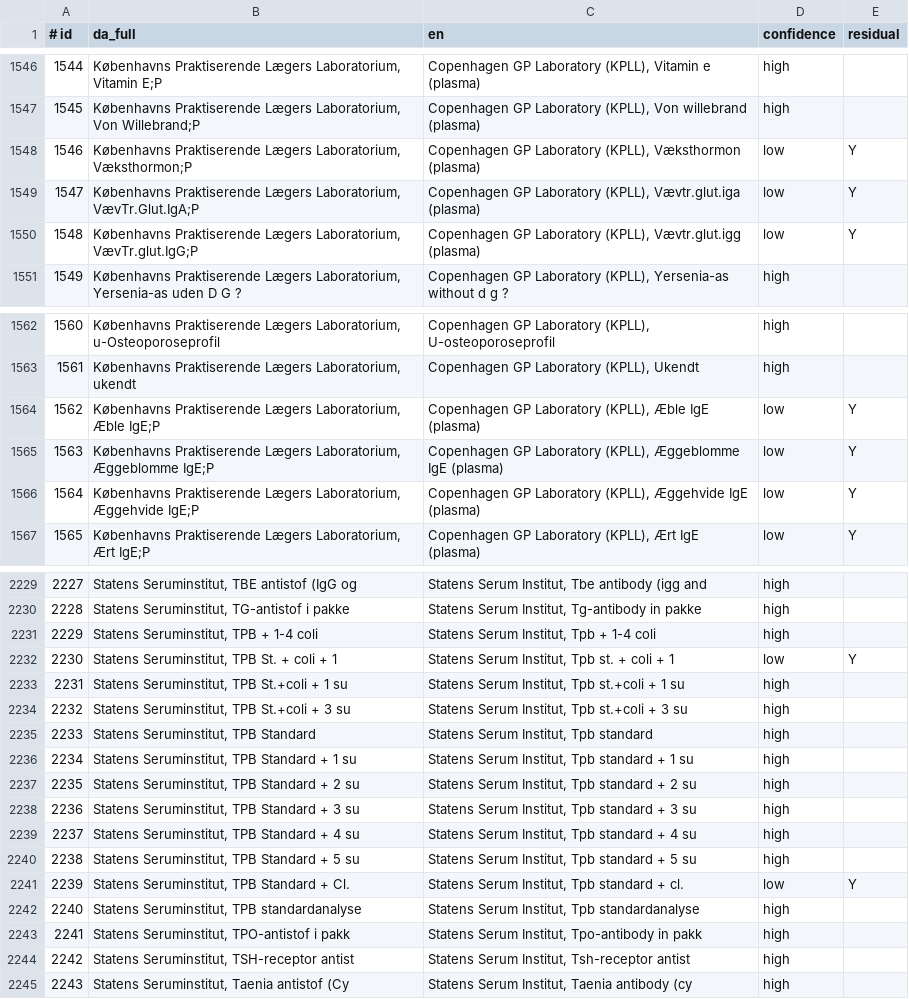
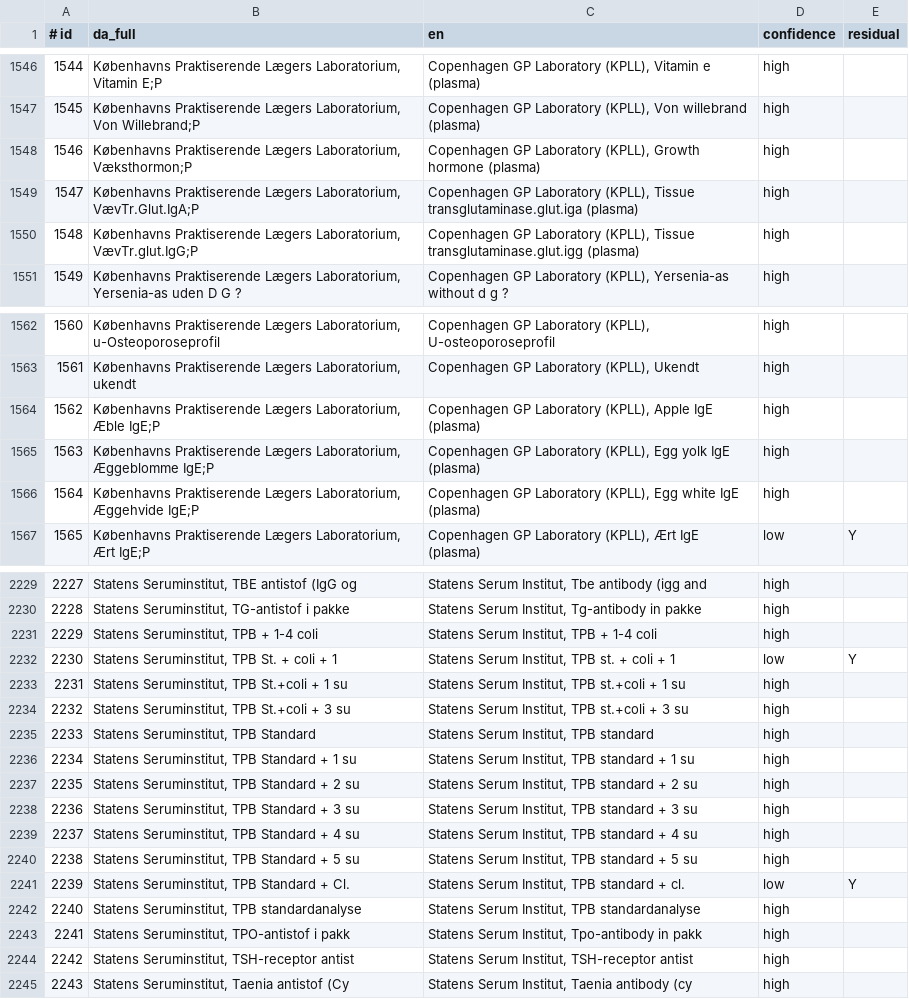
Before and after one commit to LCB0B/mapping_dst_tokens, a TSV file: scripts/hea_speciale_auto.tsv, drawn as a sheet; only a part is shown, gaps mark what is left out; the diff covers the shown part only.

Commit message:
HEA_speciale: add allergen/analyte glossary batch (lab tail)
Glossary now ~59% clean (medium 3,588/6,051). Remaining residual is a flat
1:1 tail (individual lab allergen/analyte codes + truncated surgical shorthand,
often multiple fragments per row) where glossary additions no longer have
leverage; further gains require linear per-row hand-translation. Integrity holds.

```diff
--- a/scripts/hea_speciale_auto.tsv
+++ b/scripts/hea_speciale_auto.tsv
@@ -1547,5 +1547,5 @@
 1545	Københavns Praktiserende Lægers Laboratorium, Von Willebrand;P	Copenhagen GP Laboratory (KPLL), Von willebrand (plasma)	high	
-1546	Københavns Praktiserende Lægers Laboratorium, Væksthormon;P	Copenhagen GP Laboratory (KPLL), Væksthormon (plasma)	low	Y
-1547	Københavns Praktiserende Lægers Laboratorium, VævTr.Glut.IgA;P	Copenhagen GP Laboratory (KPLL), Vævtr.glut.iga (plasma)	low	Y
-1548	Københavns Praktiserende Lægers Laboratorium, VævTr.glut.IgG;P	Copenhagen GP Laboratory (KPLL), Vævtr.glut.igg (plasma)	low	Y
+1546	Københavns Praktiserende Lægers Laboratorium, Væksthormon;P	Copenhagen GP Laboratory (KPLL), Growth hormone (plasma)	high	
+1547	Københavns Praktiserende Lægers Laboratorium, VævTr.Glut.IgA;P	Copenhagen GP Laboratory (KPLL), Tissue transglutaminase.glut.iga (plasma)	high	
+1548	Københavns Praktiserende Lægers Laboratorium, VævTr.glut.IgG;P	Copenhagen GP Laboratory (KPLL), Tissue transglutaminase.glut.igg (plasma)	high	
 1549	Københavns Praktiserende Lægers Laboratorium, Yersenia-as uden D G ?	Copenhagen GP Laboratory (KPLL), Yersenia-as without d g ?	high	
@@ -1563,5 +1563,5 @@
 1561	Københavns Praktiserende Lægers Laboratorium, ukendt	Copenhagen GP Laboratory (KPLL), Ukendt	high	
-1562	Københavns Praktiserende Lægers Laboratorium, Æble IgE;P	Copenhagen GP Laboratory (KPLL), Æble IgE (plasma)	low	Y
-1563	Københavns Praktiserende Lægers Laboratorium, Æggeblomme IgE;P	Copenhagen GP Laboratory (KPLL), Æggeblomme IgE (plasma)	low	Y
-1564	Københavns Praktiserende Lægers Laboratorium, Æggehvide IgE;P	Copenhagen GP Laboratory (KPLL), Æggehvide IgE (plasma)	low	Y
+1562	Københavns Praktiserende Lægers Laboratorium, Æble IgE;P	Copenhagen GP Laboratory (KPLL), Apple IgE (plasma)	high	
+1563	Københavns Praktiserende Lægers Laboratorium, Æggeblomme IgE;P	Copenhagen GP Laboratory (KPLL), Egg yolk IgE (plasma)	high	
+1564	Københavns Praktiserende Lægers Laboratorium, Æggehvide IgE;P	Copenhagen GP Laboratory (KPLL), Egg white IgE (plasma)	high	
 1565	Københavns Praktiserende Lægers Laboratorium, Ært IgE;P	Copenhagen GP Laboratory (KPLL), Ært IgE (plasma)	low	Y
@@ -2230,16 +2230,16 @@
 2228	Statens Seruminstitut, TG-antistof i pakke	Statens Serum Institut, Tg-antibody in pakke	high	
-2229	Statens Seruminstitut, TPB + 1-4 coli	Statens Serum Institut, Tpb + 1-4 coli	high	
-2230	Statens Seruminstitut, TPB St. + coli + 1	Statens Serum Institut, Tpb st. + coli + 1	low	Y
-2231	Statens Seruminstitut, TPB St.+coli + 1 su	Statens Serum Institut, Tpb st.+coli + 1 su	high	
-2232	Statens Seruminstitut, TPB St.+coli + 3 su	Statens Serum Institut, Tpb st.+coli + 3 su	high	
-2233	Statens Seruminstitut, TPB Standard	Statens Serum Institut, Tpb standard	high	
-2234	Statens Seruminstitut, TPB Standard + 1 su	Statens Serum Institut, Tpb standard + 1 su	high	
-2235	Statens Seruminstitut, TPB Standard + 2 su	Statens Serum Institut, Tpb standard + 2 su	high	
-2236	Statens Seruminstitut, TPB Standard + 3 su	Statens Serum Institut, Tpb standard + 3 su	high	
-2237	Statens Seruminstitut, TPB Standard + 4 su	Statens Serum Institut, Tpb standard + 4 su	high	
-2238	Statens Seruminstitut, TPB Standard + 5 su	Statens Serum Institut, Tpb standard + 5 su	high	
-2239	Statens Seruminstitut, TPB Standard + Cl.	Statens Serum Institut, Tpb standard + cl.	low	Y
-2240	Statens Seruminstitut, TPB standardanalyse	Statens Serum Institut, Tpb standardanalyse	high	
+2229	Statens Seruminstitut, TPB + 1-4 coli	Statens Serum Institut, TPB + 1-4 coli	high	
+2230	Statens Seruminstitut, TPB St. + coli + 1	Statens Serum Institut, TPB st. + coli + 1	low	Y
+2231	Statens Seruminstitut, TPB St.+coli + 1 su	Statens Serum Institut, TPB st.+coli + 1 su	high	
+2232	Statens Seruminstitut, TPB St.+coli + 3 su	Statens Serum Institut, TPB st.+coli + 3 su	high	
+2233	Statens Seruminstitut, TPB Standard	Statens Serum Institut, TPB standard	high	
+2234	Statens Seruminstitut, TPB Standard + 1 su	Statens Serum Institut, TPB standard + 1 su	high	
+2235	Statens Seruminstitut, TPB Standard + 2 su	Statens Serum Institut, TPB standard + 2 su	high	
+2236	Statens Seruminstitut, TPB Standard + 3 su	Statens Serum Institut, TPB standard + 3 su	high	
+2237	Statens Seruminstitut, TPB Standard + 4 su	Statens Serum Institut, TPB standard + 4 su	high	
+2238	Statens Seruminstitut, TPB Standard + 5 su	Statens Serum Institut, TPB standard + 5 su	high	
+2239	Statens Seruminstitut, TPB Standard + Cl.	Statens Serum Institut, TPB standard + cl.	low	Y
+2240	Statens Seruminstitut, TPB standardanalyse	Statens Serum Institut, TPB standardanalyse	high	
 2241	Statens Seruminstitut, TPO-antistof i pakk	Statens Serum Institut, Tpo-antibody in pakk	high	
-2242	Statens Seruminstitut, TSH-receptor antist	Statens Serum Institut, Tsh-receptor antist	high	
+2242	Statens Seruminstitut, TSH-receptor antist	Statens Serum Institut, TSH-receptor antist	high	
 2243	Statens Seruminstitut, Taenia antistof (Cy	Statens Serum Institut, Taenia antibody (cy	high	
```
Also changed, not shown: 133 edited cells elsewhere in this file, 3 other files.
